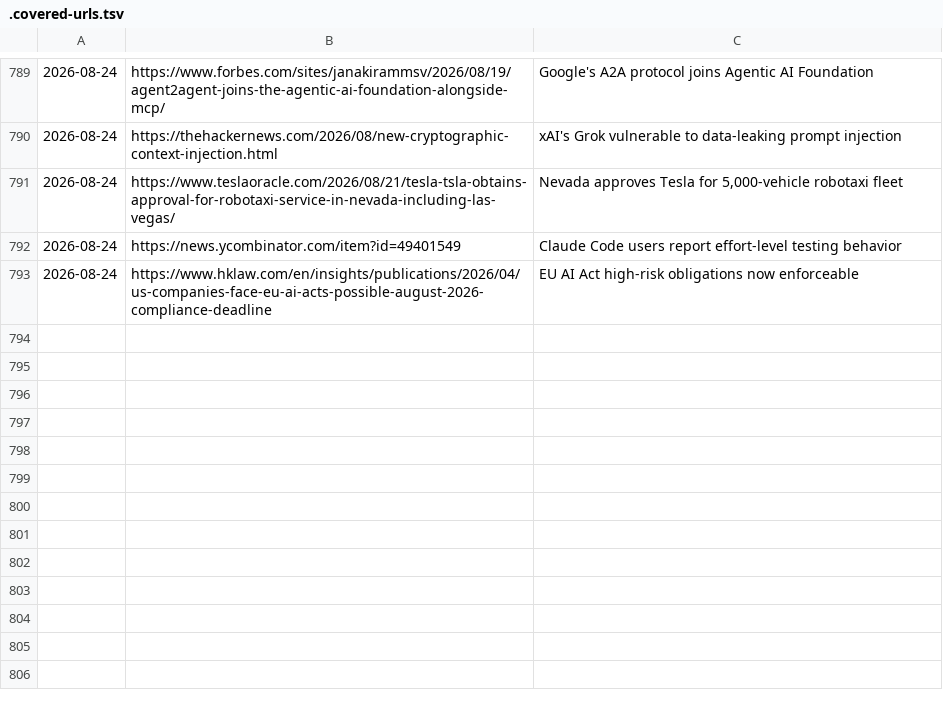
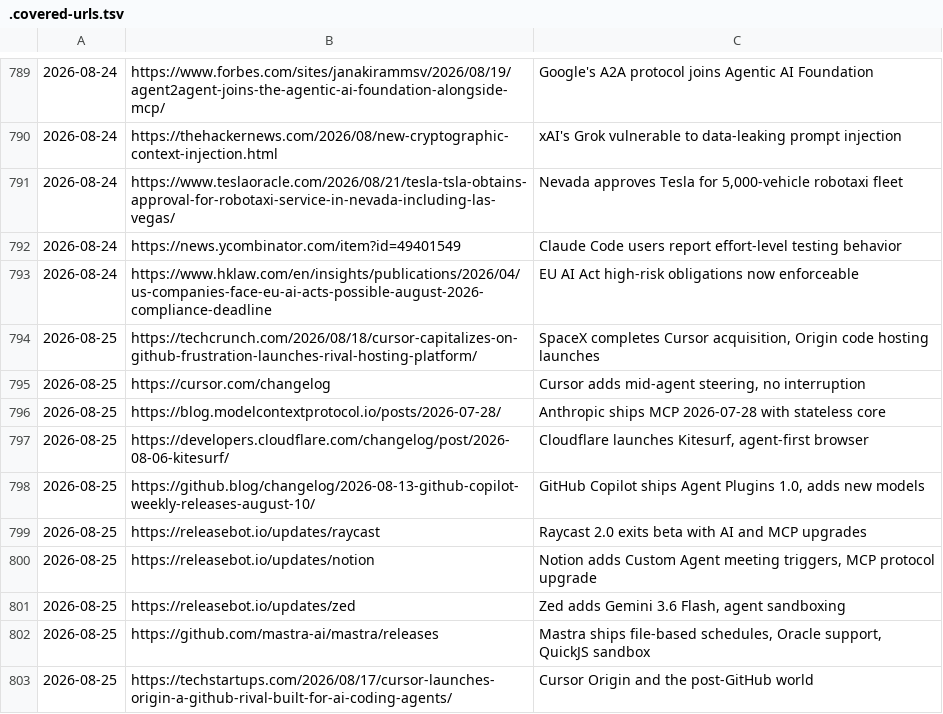
Before and after one commit to anshvidyarthi/custom-morning-digests, a TSV file: .covered-urls.tsv, drawn as a sheet; only a part is shown, gaps mark what is left out; the diff names each change by its address in the sheet, - before the commit and + after, or states it on an @@ line.

```diff
--- a/.covered-urls.tsv
+++ b/.covered-urls.tsv
+row 794: 2026-08-25 | https://techcrunch.com/2026/08/18/cursor-capitalizes-on-github-frustration-launches-rival-hosting-platform/ | SpaceX completes Cursor acquisition, Origin code hosting launches
+row 795: 2026-08-25 | https://cursor.com/changelog | Cursor adds mid-agent steering, no interruption
+row 796: 2026-08-25 | https://blog.modelcontextprotocol.io/posts/2026-07-28/ | Anthropic ships MCP 2026-07-28 with stateless core
+row 797: 2026-08-25 | https://developers.cloudflare.com/changelog/post/2026-08-06-kitesurf/ | Cloudflare launches Kitesurf, agent-first browser
+row 798: 2026-08-25 | https://github.blog/changelog/2026-08-13-github-copilot-weekly-releases-august-10/ | GitHub Copilot ships Agent Plugins 1.0, adds new models
+row 799: 2026-08-25 | https://releasebot.io/updates/raycast | Raycast 2.0 exits beta with AI and MCP upgrades
+row 800: 2026-08-25 | https://releasebot.io/updates/notion | Notion adds Custom Agent meeting triggers, MCP protocol upgrade
+row 801: 2026-08-25 | https://releasebot.io/updates/zed | Zed adds Gemini 3.6 Flash, agent sandboxing
+row 802: 2026-08-25 | https://github.com/mastra-ai/mastra/releases | Mastra ships file-based schedules, Oracle support, QuickJS sandbox
+row 803: 2026-08-25 | https://techstartups.com/2026/08/17/cursor-launches-origin-a-github-rival-built-for-ai-coding-agents/ | Cursor Origin and the post-GitHub world
```
Also changed, not shown: 1 other file.
